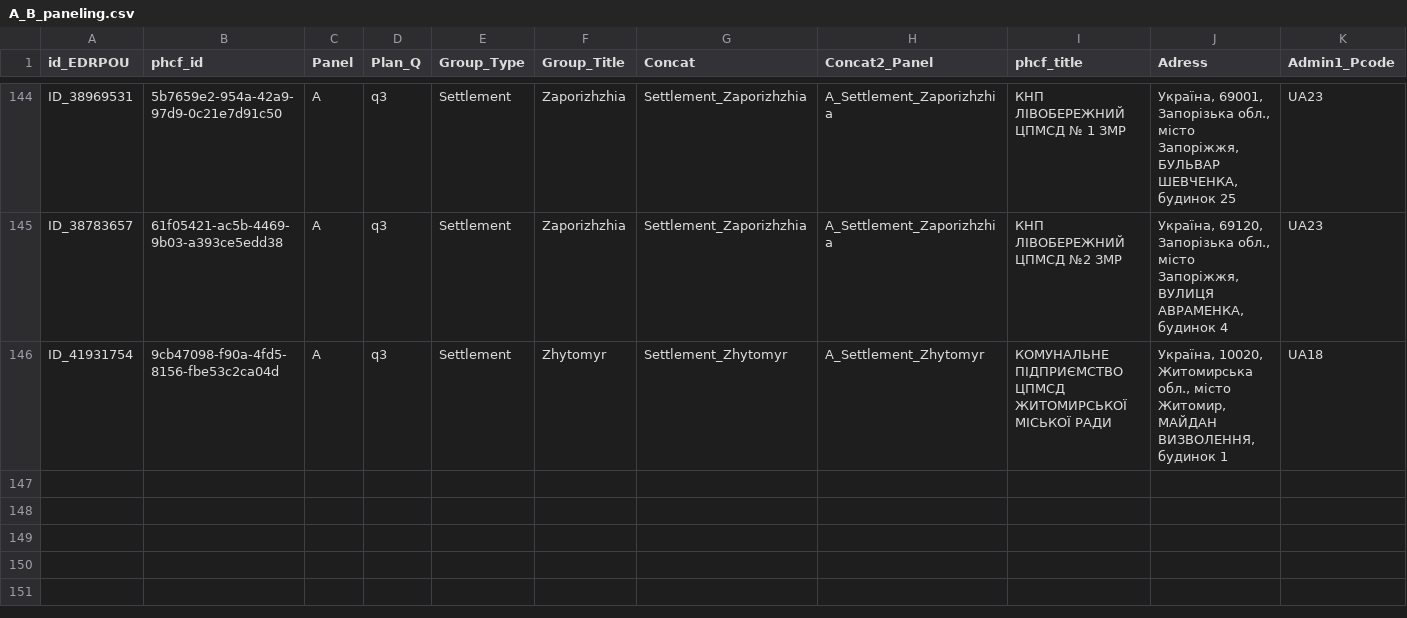
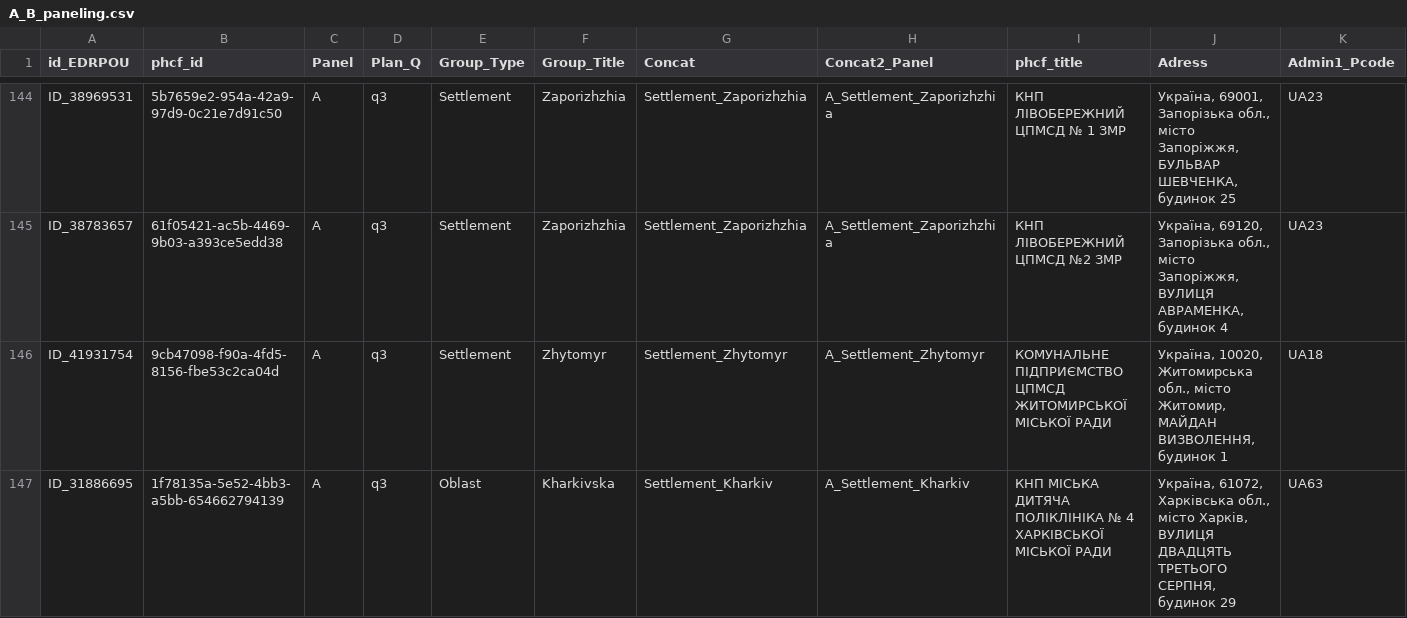
Before and after one commit to rivanovIMC/UNICEF_PHCF, a CSV file: A_B_paneling.csv, drawn as a sheet; only a part is shown, gaps mark what is left out; rows hold the shown columns only; the diff names each change by its address in the sheet, - before the commit and + after, or states it on an @@ line.

Commit message:
Update A_B_paneling.csv

```diff
--- a/A_B_paneling.csv
+++ b/A_B_paneling.csv
+row 147: ID_31886695 | 1f78135a-5e52-4bb3-a5bb-654662794139 | A | q3 | Oblast | Kharkivska | Settlement_Kharkiv | A_Settlement_Kharkiv | КНП МІСЬКА ДИТЯЧА ПОЛІКЛІНІКА № 4 ХАРКІВСЬКОЇ МІСЬКОЇ РАДИ | Україна, 61072, Харківська обл., місто Харків, ВУЛИЦЯ ДВАДЦЯТЬ ТРЕТЬОГО СЕРПНЯ, будинок 29 | UA63
```
